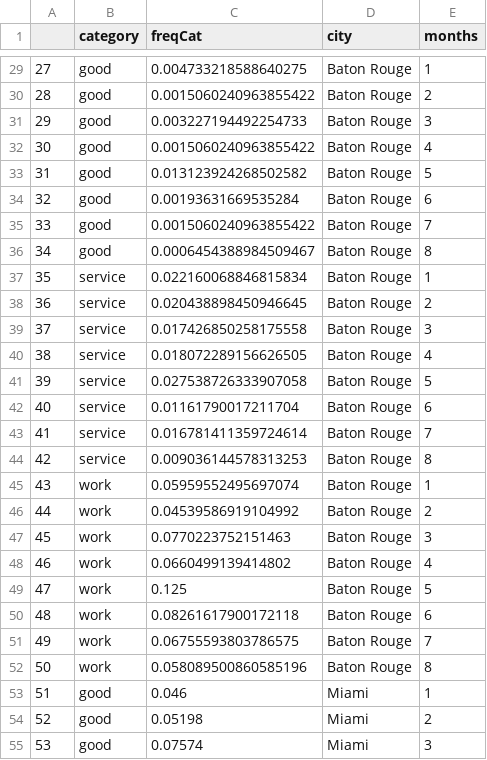
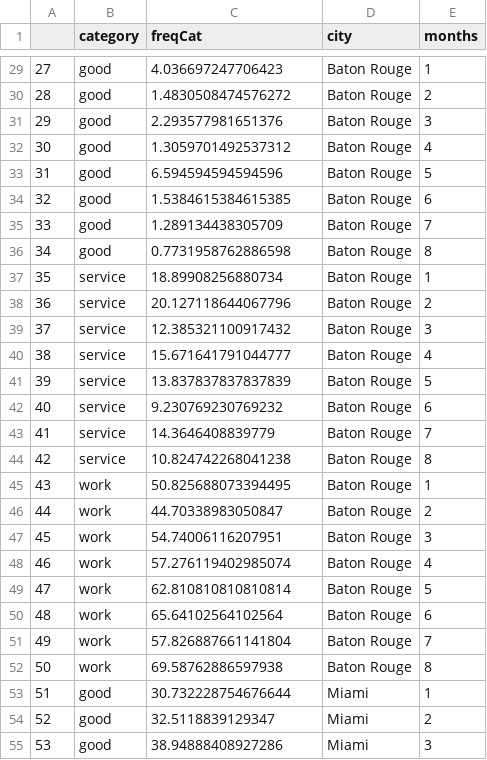
Before and after one commit to sunlightpolicy/open_data_standards_project, a CSV file: _data/proc_type2.csv, drawn as a sheet; only a part is shown, gaps mark what is left out; the diff covers the shown part only.

```diff
--- a/_data/proc_type2.csv
+++ b/_data/proc_type2.csv
@@ -29,27 +29,27 @@
-27,good,0.004733218588640275,Baton Rouge,1
-28,good,0.0015060240963855422,Baton Rouge,2
-29,good,0.003227194492254733,Baton Rouge,3
-30,good,0.0015060240963855422,Baton Rouge,4
-31,good,0.013123924268502582,Baton Rouge,5
-32,good,0.00193631669535284,Baton Rouge,6
-33,good,0.0015060240963855422,Baton Rouge,7
-34,good,0.0006454388984509467,Baton Rouge,8
-35,service,0.022160068846815834,Baton Rouge,1
-36,service,0.020438898450946645,Baton Rouge,2
-37,service,0.017426850258175558,Baton Rouge,3
-38,service,0.018072289156626505,Baton Rouge,4
-39,service,0.027538726333907058,Baton Rouge,5
-40,service,0.01161790017211704,Baton Rouge,6
-41,service,0.016781411359724614,Baton Rouge,7
-42,service,0.009036144578313253,Baton Rouge,8
-43,work,0.05959552495697074,Baton Rouge,1
-44,work,0.04539586919104992,Baton Rouge,2
-45,work,0.0770223752151463,Baton Rouge,3
-46,work,0.0660499139414802,Baton Rouge,4
-47,work,0.125,Baton Rouge,5
-48,work,0.08261617900172118,Baton Rouge,6
-49,work,0.06755593803786575,Baton Rouge,7
-50,work,0.058089500860585196,Baton Rouge,8
-51,good,0.046,Miami,1
-52,good,0.05198,Miami,2
-53,good,0.07574,Miami,3
+27,good,4.036697247706423,Baton Rouge,1
+28,good,1.4830508474576272,Baton Rouge,2
+29,good,2.293577981651376,Baton Rouge,3
+30,good,1.3059701492537312,Baton Rouge,4
+31,good,6.594594594594596,Baton Rouge,5
+32,good,1.5384615384615385,Baton Rouge,6
+33,good,1.289134438305709,Baton Rouge,7
+34,good,0.7731958762886598,Baton Rouge,8
+35,service,18.89908256880734,Baton Rouge,1
+36,service,20.127118644067796,Baton Rouge,2
+37,service,12.385321100917432,Baton Rouge,3
+38,service,15.671641791044777,Baton Rouge,4
+39,service,13.837837837837839,Baton Rouge,5
+40,service,9.230769230769232,Baton Rouge,6
+41,service,14.3646408839779,Baton Rouge,7
+42,service,10.824742268041238,Baton Rouge,8
+43,work,50.825688073394495,Baton Rouge,1
+44,work,44.70338983050847,Baton Rouge,2
+45,work,54.74006116207951,Baton Rouge,3
+46,work,57.276119402985074,Baton Rouge,4
+47,work,62.810810810810814,Baton Rouge,5
+48,work,65.64102564102564,Baton Rouge,6
+49,work,57.826887661141804,Baton Rouge,7
+50,work,69.58762886597938,Baton Rouge,8
+51,good,30.732228754676644,Miami,1
+52,good,32.5118839129347,Miami,2
+53,good,38.94888408927286,Miami,3
```
Also changed, not shown: 42 edited cells elsewhere in this file, 2 other files.
